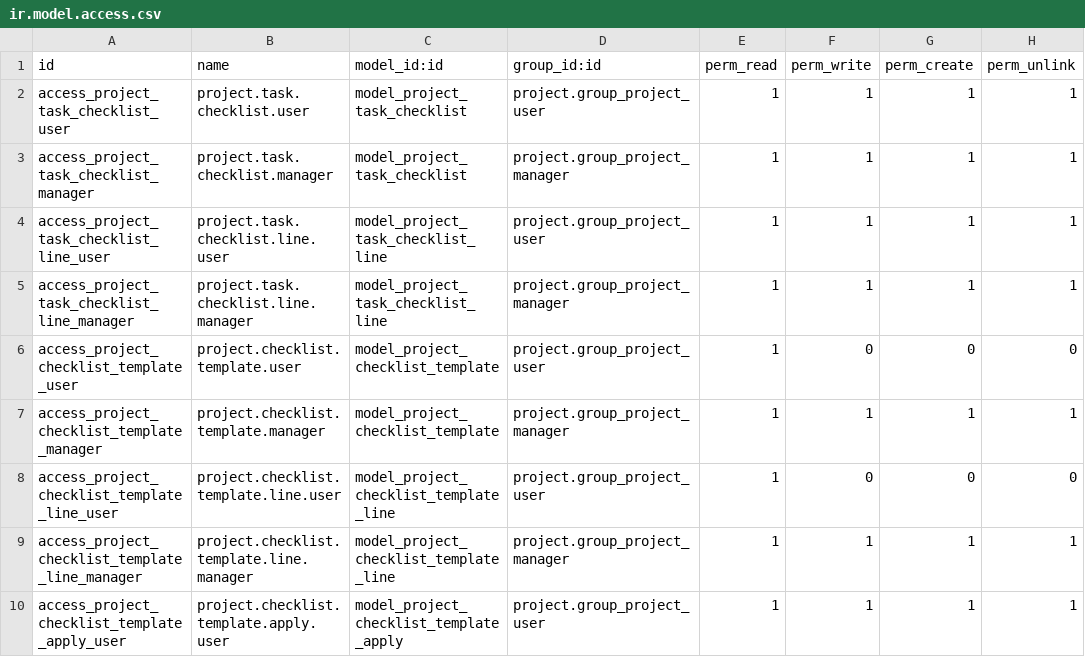
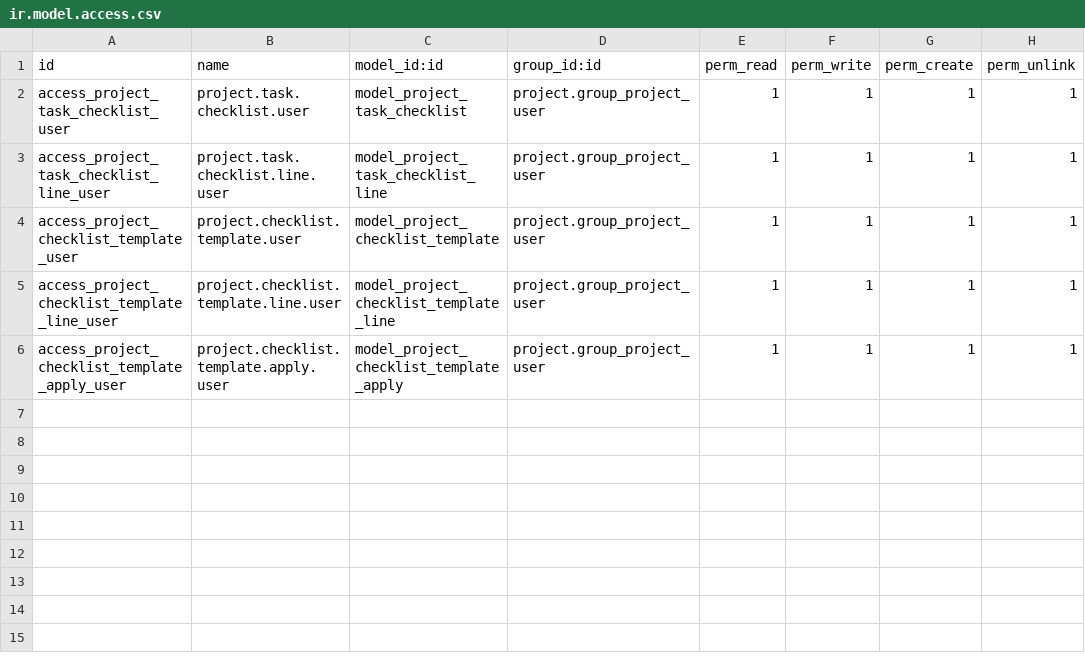
Before and after one commit to stupidgoats/henodoo, a CSV file: project_task_checklist/security/ir.model.access.csv, drawn as a sheet.

Commit message:
Move checklists to the kanban card

```diff
--- a/project_task_checklist/security/ir.model.access.csv
+++ b/project_task_checklist/security/ir.model.access.csv
@@ -2,9 +2,5 @@ id,name,model_id:id,group_id:id,perm_read,perm_write,perm_create,perm_unlink
 access_project_task_checklist_user,project.task.checklist.user,model_project_task_checklist,project.group_project_user,1,1,1,1
-access_project_task_checklist_manager,project.task.checklist.manager,model_project_task_checklist,project.group_project_manager,1,1,1,1
 access_project_task_checklist_line_user,project.task.checklist.line.user,model_project_task_checklist_line,project.group_project_user,1,1,1,1
-access_project_task_checklist_line_manager,project.task.checklist.line.manager,model_project_task_checklist_line,project.group_project_manager,1,1,1,1
-access_project_checklist_template_user,project.checklist.template.user,model_project_checklist_template,project.group_project_user,1,0,0,0
-access_project_checklist_template_manager,project.checklist.template.manager,model_project_checklist_template,project.group_project_manager,1,1,1,1
-access_project_checklist_template_line_user,project.checklist.template.line.user,model_project_checklist_template_line,project.group_project_user,1,0,0,0
-access_project_checklist_template_line_manager,project.checklist.template.line.manager,model_project_checklist_template_line,project.group_project_manager,1,1,1,1
+access_project_checklist_template_user,project.checklist.template.user,model_project_checklist_template,project.group_project_user,1,1,1,1
+access_project_checklist_template_line_user,project.checklist.template.line.user,model_project_checklist_template_line,project.group_project_user,1,1,1,1
 access_project_checklist_template_apply_user,project.checklist.template.apply.user,model_project_checklist_template_apply,project.group_project_user,1,1,1,1
```
Also changed, not shown: 12 other files.
